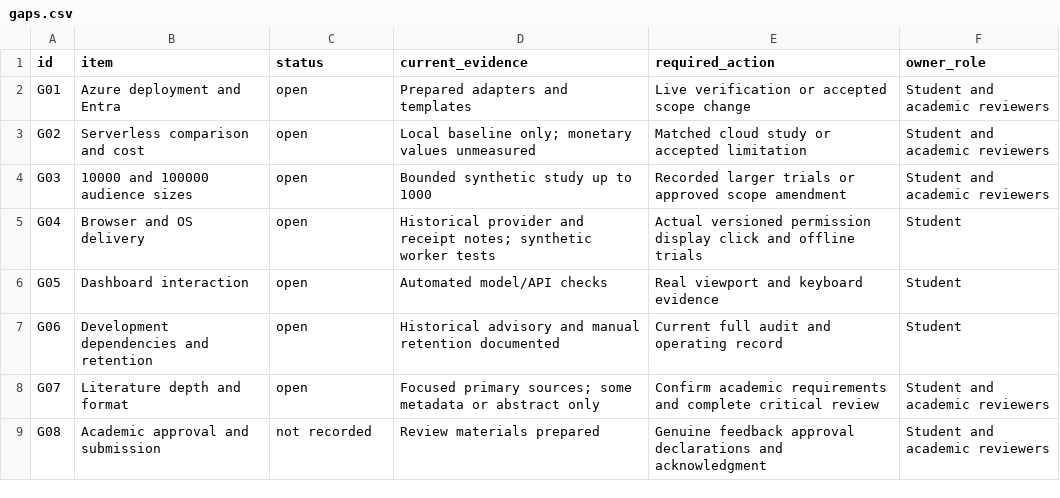
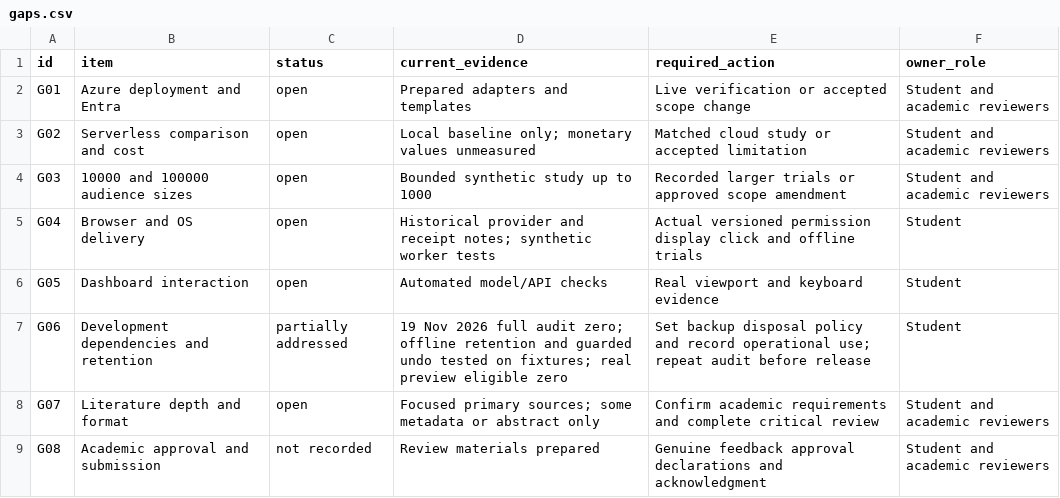
Before and after one commit to mentorbay2810/Serverless-Web-Push-Dashboard, a CSV file: docs/review/gaps.csv, drawn as a sheet.

Commit message:
Add offline history retention with guarded recovery and full audit

```diff
--- a/docs/review/gaps.csv
+++ b/docs/review/gaps.csv
@@ -6,3 +6,3 @@ G04,Browser and OS delivery,open,Historical provider and receipt notes; syntheti
 G05,Dashboard interaction,open,Automated model/API checks,Real viewport and keyboard evidence,Student
-G06,Development dependencies and retention,open,Historical advisory and manual retention documented,Current full audit and operating record,Student
+G06,Development dependencies and retention,partially addressed,19 Nov 2026 full audit zero; offline retention and guarded undo tested on fixtures; real preview eligible zero,Set backup disposal policy and record operational use; repeat audit before release,Student
 G07,Literature depth and format,open,Focused primary sources; some metadata or abstract only,Confirm academic requirements and complete critical review,Student and academic reviewers
```
Also changed, not shown: 12 other files.
